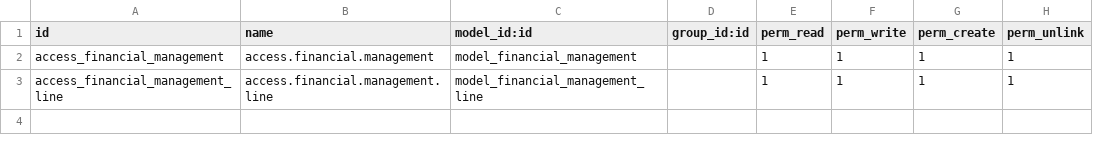
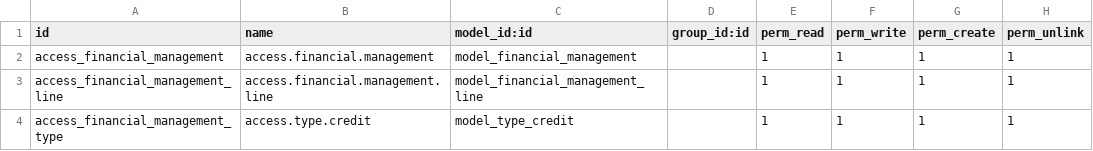
Before and after one commit to bluemindsspa/klugrenting, a CSV file: financial_management/security/ir.model.access.csv, drawn as a sheet; the diff names each change by its address in the sheet, - before the commit and + after, or states it on an @@ line.

```diff
--- a/financial_management/security/ir.model.access.csv
+++ b/financial_management/security/ir.model.access.csv
+row 4: access_financial_management_type | access.type.credit | model_type_credit |  | 1 | 1 | 1 | 1
```
Also changed, not shown: 7 other files.
